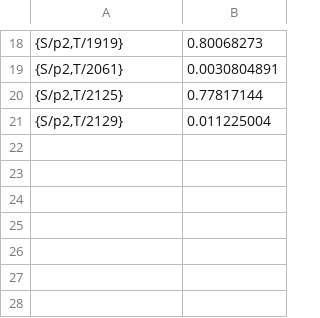
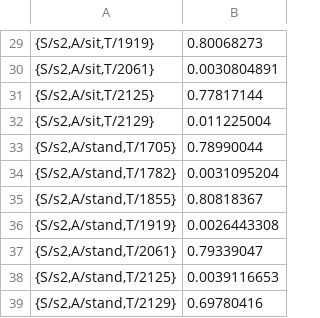
Before and after one commit to kevinmcareavey/sec_problog, a TSV file: results/inference_queries.tsv, drawn as a sheet; only a part is shown, gaps mark what is left out; the diff covers the shown part only.

Commit message:
Added second inference rule
Added second inference rule for stand events, and updated results.

```diff
--- a/results/inference_queries.tsv
+++ b/results/inference_queries.tsv
@@ -18,4 +29,11 @@
-{S/p2,T/1919}	0.80068273
-{S/p2,T/2061}	0.0030804891
-{S/p2,T/2125}	0.77817144
-{S/p2,T/2129}	0.011225004
+{S/s2,A/sit,T/1919}	0.80068273
+{S/s2,A/sit,T/2061}	0.0030804891
+{S/s2,A/sit,T/2125}	0.77817144
+{S/s2,A/sit,T/2129}	0.011225004
+{S/s2,A/stand,T/1705}	0.78990044
+{S/s2,A/stand,T/1782}	0.0031095204
+{S/s2,A/stand,T/1855}	0.80818367
+{S/s2,A/stand,T/1919}	0.0026443308
+{S/s2,A/stand,T/2061}	0.79339047
+{S/s2,A/stand,T/2125}	0.0039116653
+{S/s2,A/stand,T/2129}	0.69780416
```
Also changed, not shown: 11 added rows and 17 edited cells elsewhere in this file, 2 other files.
